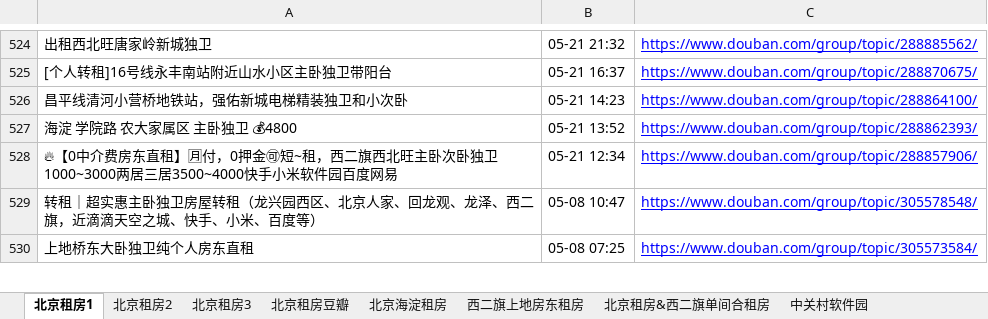
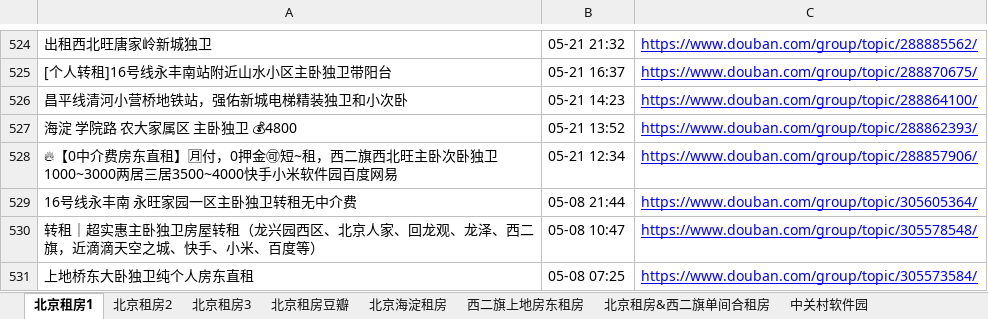
Before and after one commit to slzhang13/rent-info-crawler, an Excel workbook: filtered_rent_info.xlsx, sheet 北京租房1, drawn as a sheet; only a part is shown, gaps mark what is left out; values as stored, in another font and other column widths than the file's, no borders; the diff names each change by its address in the sheet, - before the commit and + after, or states it on an @@ line.

```diff
--- a/filtered_rent_info.xlsx (sheet 北京租房1)
+++ b/filtered_rent_info.xlsx (sheet 北京租房1)
+row 529: 16号线永丰南 永旺家园一区主卧独卫转租无中介费 | 05-08 21:44 | https://www.douban.com/group/topic/305605364/
```
Also changed, not shown: sheet 北京租房豆瓣, 1 other file.
